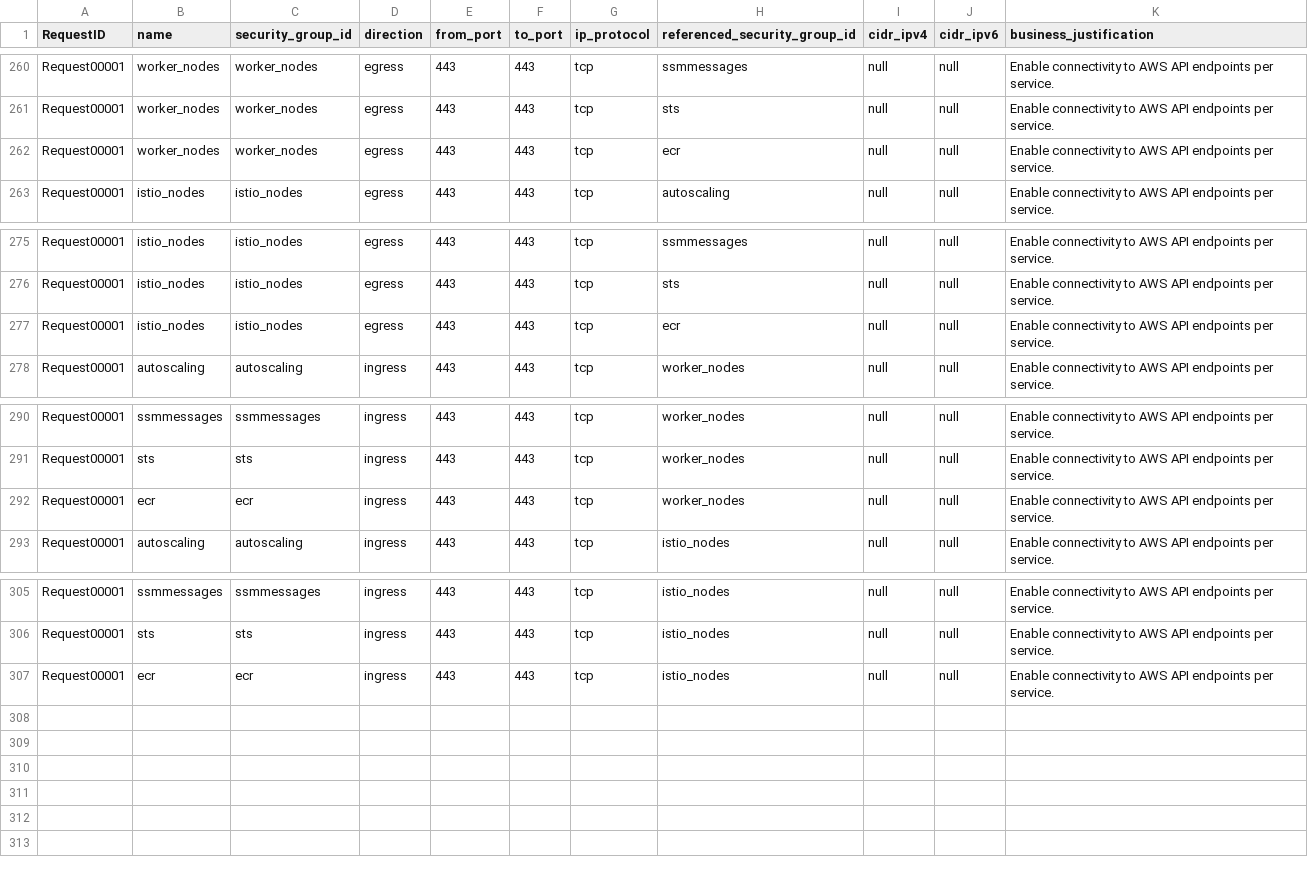
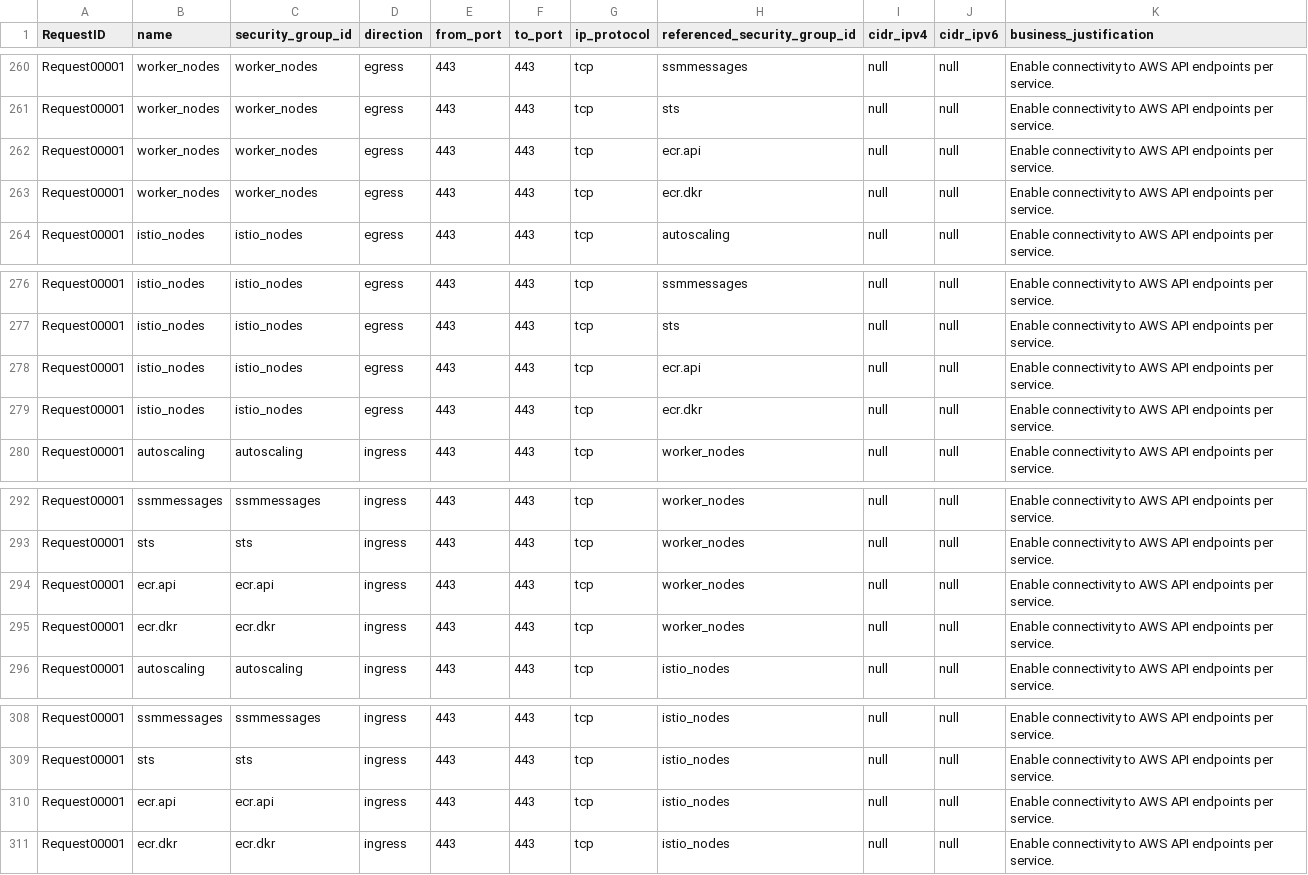
Before and after one commit to drewpypro/terraform-aws-sg-module-template, a CSV file: firewall_rules.csv, drawn as a sheet; only a part is shown, gaps mark what is left out.

```diff
--- a/firewall_rules.csv
+++ b/firewall_rules.csv
@@ -261,3 +261,4 @@ Request00001,worker_nodes,worker_nodes,egress,443,443,tcp,ssmmessages,null,null,
 Request00001,worker_nodes,worker_nodes,egress,443,443,tcp,sts,null,null,Enable connectivity to AWS API endpoints per service.
-Request00001,worker_nodes,worker_nodes,egress,443,443,tcp,ecr,null,null,Enable connectivity to AWS API endpoints per service.
+Request00001,worker_nodes,worker_nodes,egress,443,443,tcp,ecr.api,null,null,Enable connectivity to AWS API endpoints per service.
+Request00001,worker_nodes,worker_nodes,egress,443,443,tcp,ecr.dkr,null,null,Enable connectivity to AWS API endpoints per service.
 Request00001,istio_nodes,istio_nodes,egress,443,443,tcp,autoscaling,null,null,Enable connectivity to AWS API endpoints per service.
@@ -276,3 +277,4 @@ Request00001,istio_nodes,istio_nodes,egress,443,443,tcp,ssmmessages,null,null,En
 Request00001,istio_nodes,istio_nodes,egress,443,443,tcp,sts,null,null,Enable connectivity to AWS API endpoints per service.
-Request00001,istio_nodes,istio_nodes,egress,443,443,tcp,ecr,null,null,Enable connectivity to AWS API endpoints per service.
+Request00001,istio_nodes,istio_nodes,egress,443,443,tcp,ecr.api,null,null,Enable connectivity to AWS API endpoints per service.
+Request00001,istio_nodes,istio_nodes,egress,443,443,tcp,ecr.dkr,null,null,Enable connectivity to AWS API endpoints per service.
 Request00001,autoscaling,autoscaling,ingress,443,443,tcp,worker_nodes,null,null,Enable connectivity to AWS API endpoints per service.
@@ -291,3 +293,4 @@ Request00001,ssmmessages,ssmmessages,ingress,443,443,tcp,worker_nodes,null,null,
 Request00001,sts,sts,ingress,443,443,tcp,worker_nodes,null,null,Enable connectivity to AWS API endpoints per service.
-Request00001,ecr,ecr,ingress,443,443,tcp,worker_nodes,null,null,Enable connectivity to AWS API endpoints per service.
+Request00001,ecr.api,ecr.api,ingress,443,443,tcp,worker_nodes,null,null,Enable connectivity to AWS API endpoints per service.
+Request00001,ecr.dkr,ecr.dkr,ingress,443,443,tcp,worker_nodes,null,null,Enable connectivity to AWS API endpoints per service.
 Request00001,autoscaling,autoscaling,ingress,443,443,tcp,istio_nodes,null,null,Enable connectivity to AWS API endpoints per service.
@@ -306,2 +309,3 @@ Request00001,ssmmessages,ssmmessages,ingress,443,443,tcp,istio_nodes,null,null,E
 Request00001,sts,sts,ingress,443,443,tcp,istio_nodes,null,null,Enable connectivity to AWS API endpoints per service.
-Request00001,ecr,ecr,ingress,443,443,tcp,istio_nodes,null,null,Enable connectivity to AWS API endpoints per service.
+Request00001,ecr.api,ecr.api,ingress,443,443,tcp,istio_nodes,null,null,Enable connectivity to AWS API endpoints per service.
+Request00001,ecr.dkr,ecr.dkr,ingress,443,443,tcp,istio_nodes,null,null,Enable connectivity to AWS API endpoints per service.
```
Also changed, not shown: 5 other files.
